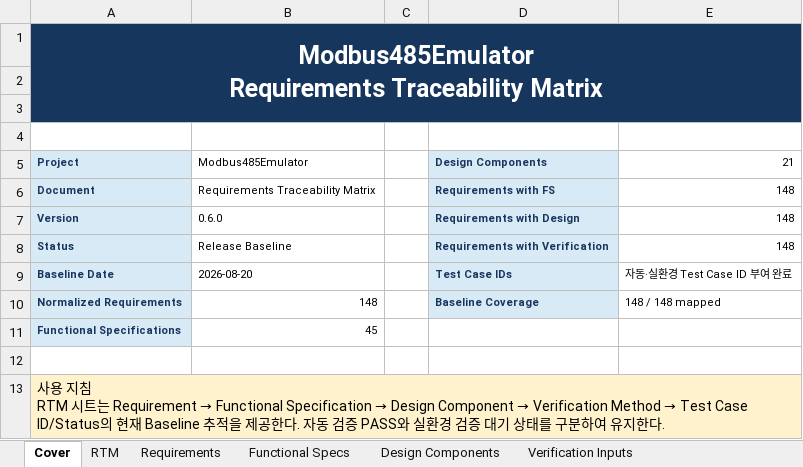
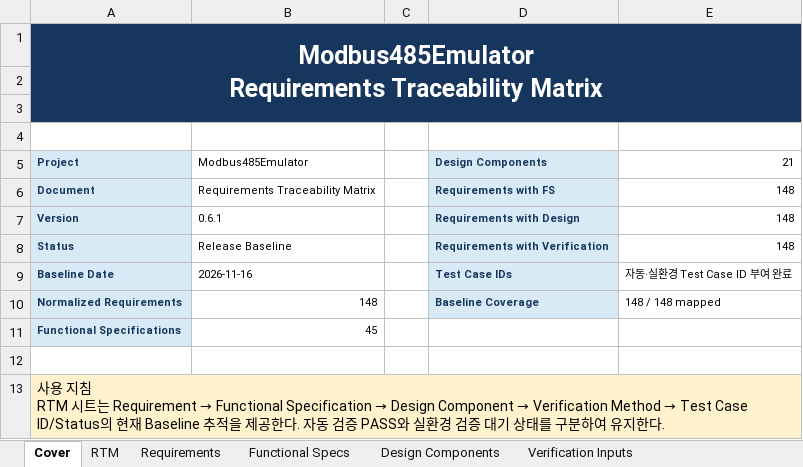
Before and after one commit to HJ-library/MB485Emul_for_CAPL, an Excel workbook: docs/04_Traceability/Modbus485Emulator_Traceability_Matrix.xlsx, sheet Cover, drawn as a sheet; values as stored, in another font and other column widths than the file's, no borders; the diff names each change by its address in the sheet, - before the commit and + after, or states it on an @@ line.

Commit message:
릴리스: Modbus485Emulator v0.6.1 Float/Double 타입명 호환 및 배포 준비

```diff
--- a/docs/04_Traceability/Modbus485Emulator_Traceability_Matrix.xlsx (sheet Cover)
+++ b/docs/04_Traceability/Modbus485Emulator_Traceability_Matrix.xlsx (sheet Cover)
-B7 (Modbus485Emulator): 0.6.0
+B7 (Modbus485Emulator): 0.6.1
-B9 (Modbus485Emulator): 2026-08-20
+B9 (Modbus485Emulator): 2026-11-16
```
Also changed, not shown: sheet Requirements, sheet RTM, docs/05_Test/Modbus485Emulator_External_Test_Result.xlsx, 22 other files.
